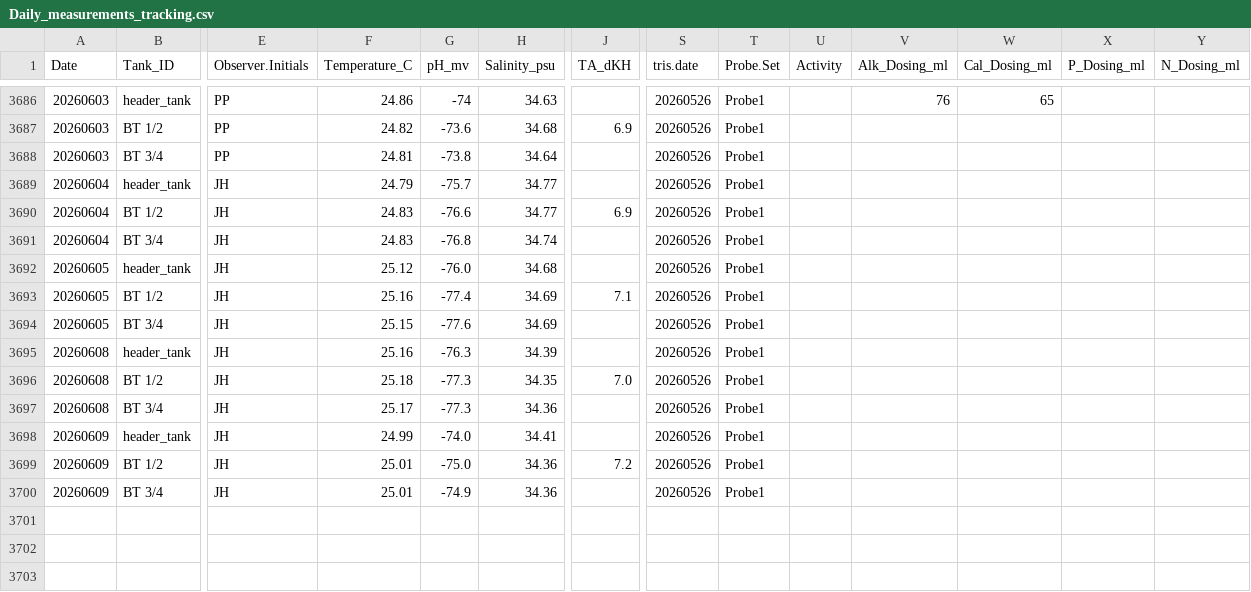
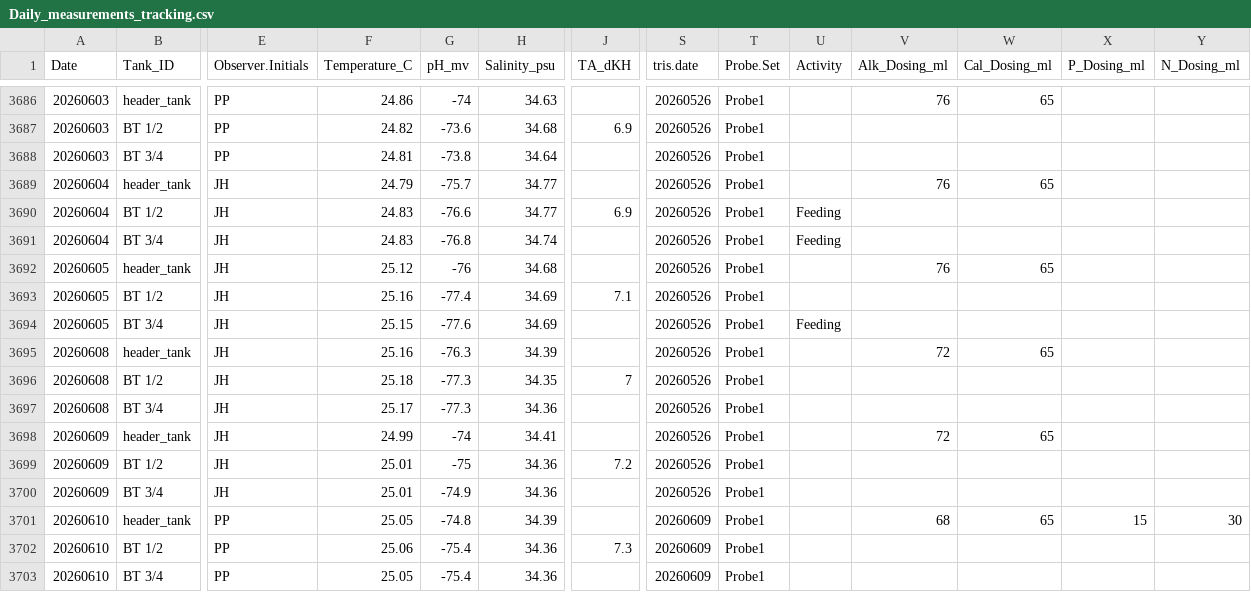
Before and after one commit to Putnam-Lab/CBLS_Wetlab, a CSV file: Data/Daily_measurements_tracking.csv, drawn as a sheet; only a part is shown, gaps mark what is left out; rows hold the shown columns only; the diff names each change by its address in the sheet, - before the commit and + after, or states it on an @@ line.

```diff
--- a/Data/Daily_measurements_tracking.csv
+++ b/Data/Daily_measurements_tracking.csv
-V3689 (Alk_Dosing_ml): (empty)
+V3689 (Alk_Dosing_ml): 76
-W3689 (Cal_Dosing_ml): (empty)
+W3689 (Cal_Dosing_ml): 65
-U3690:U3691 (Activity): (empty)
+U3690:U3691 (Activity): Feeding
-G3692 (pH_mv): -76.0
+G3692 (pH_mv): -76
-V3692 (Alk_Dosing_ml): (empty)
+V3692 (Alk_Dosing_ml): 76
-W3692 (Cal_Dosing_ml): (empty)
+W3692 (Cal_Dosing_ml): 65
-U3694 (Activity): (empty)
+U3694 (Activity): Feeding
-V3695 (Alk_Dosing_ml): (empty)
+V3695 (Alk_Dosing_ml): 72
-W3695 (Cal_Dosing_ml): (empty)
+W3695 (Cal_Dosing_ml): 65
-J3696 (TA_dKH): 7.0
+J3696 (TA_dKH): 7
-G3698 (pH_mv): -74.0
+G3698 (pH_mv): -74
-V3698 (Alk_Dosing_ml): (empty)
+V3698 (Alk_Dosing_ml): 72
-W3698 (Cal_Dosing_ml): (empty)
+W3698 (Cal_Dosing_ml): 65
-G3699 (pH_mv): -75.0
+G3699 (pH_mv): -75
+row 3701: 20260610 | header_tank | PP | 25.05 | -74.8 | 34.39 |  | 20260609 | Probe1 |  | 68 | 65 | 15 | 30
+row 3702: 20260610 | BT 1/2 | PP | 25.06 | -75.4 | 34.36 | 7.3 | 20260609 | Probe1
+row 3703: 20260610 | BT 3/4 | PP | 25.05 | -75.4 | 34.36 |  | 20260609 | Probe1
```
Also changed, not shown: Data/Nutrient_summary.csv, Data/Tris_Calibration.csv, 11 other files.
